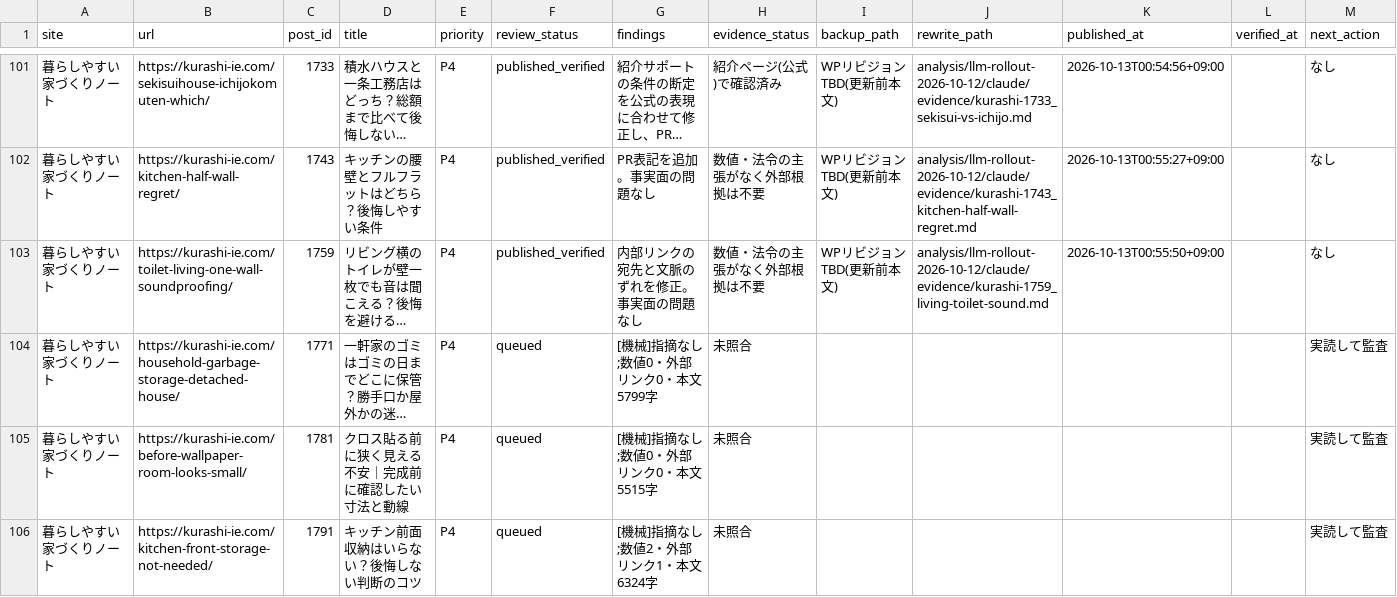
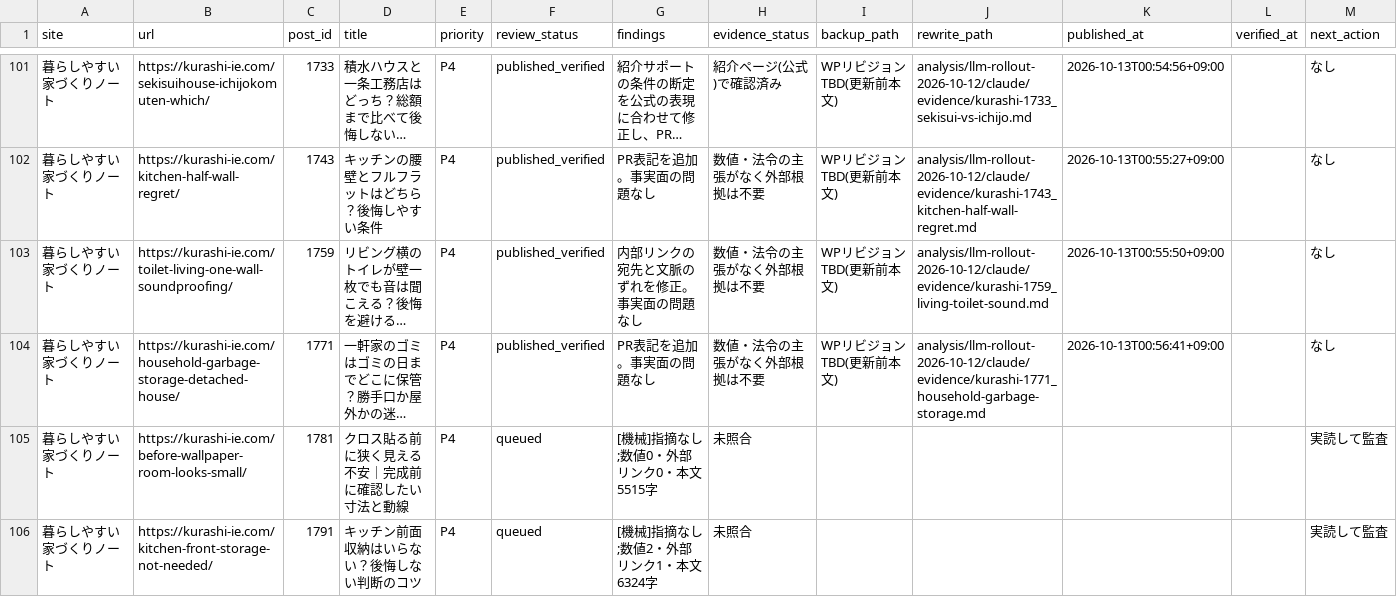
Before and after one commit to ebimayo5/unified-article-app, a CSV file: analysis/llm-rollout-2026-10-12/claude/home_audit.csv, drawn as a sheet; only a part is shown, gaps mark what is left out; long unchanged cells end in …; the diff names each change by its address in the sheet, - before the commit and + after, or states it on an @@ line.

```diff
--- a/analysis/llm-rollout-2026-10-12/claude/home_audit.csv
+++ b/analysis/llm-rollout-2026-10-12/claude/home_audit.csv
-F104 (review_status): queued
+F104 (review_status): published_verified
-G104 (findings): [機械]指摘なし;数値0・外部リンク0・本文5799字
+G104 (findings): PR表記を追加。事実面の問題なし
-H104 (evidence_status): 未照合
+H104 (evidence_status): 数値・法令の主張がなく外部根拠は不要
-I104 (backup_path): (empty)
+I104 (backup_path): WPリビジョンTBD(更新前本文)
-J104 (rewrite_path): (empty)
+J104 (rewrite_path): analysis/llm-rollout-2026-10-12/claude/evidence/kurashi-1771_household-garbage-storage.md
-K104 (published_at): (empty)
+K104 (published_at): 2026-10-13T00:56:41+09:00
-M104 (next_action): 実読して監査
+M104 (next_action): なし
```
Also changed, not shown: 1 other file.
